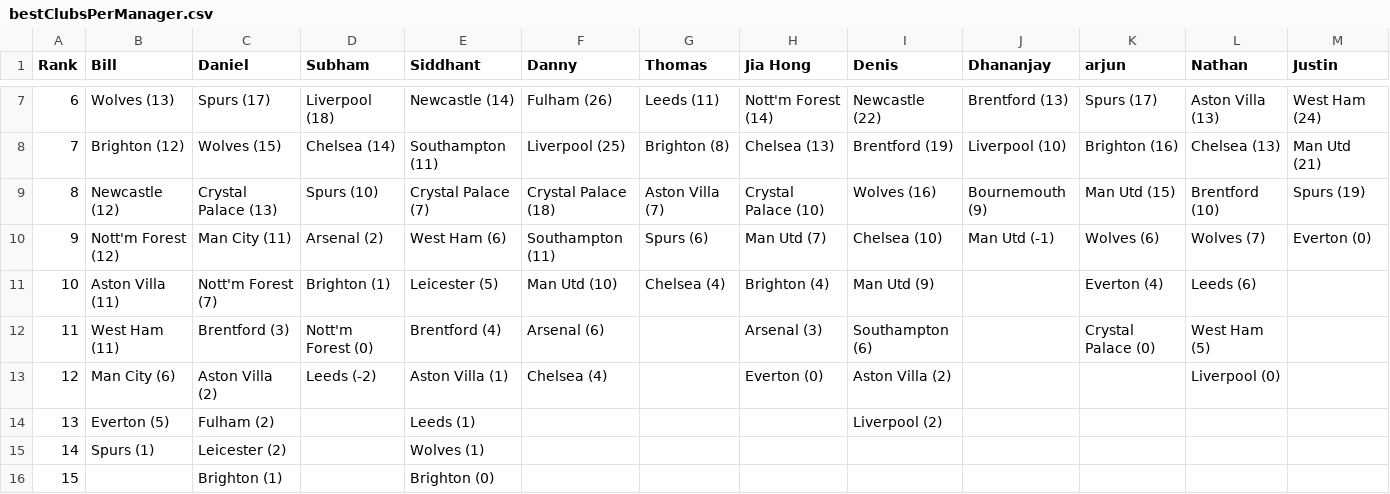
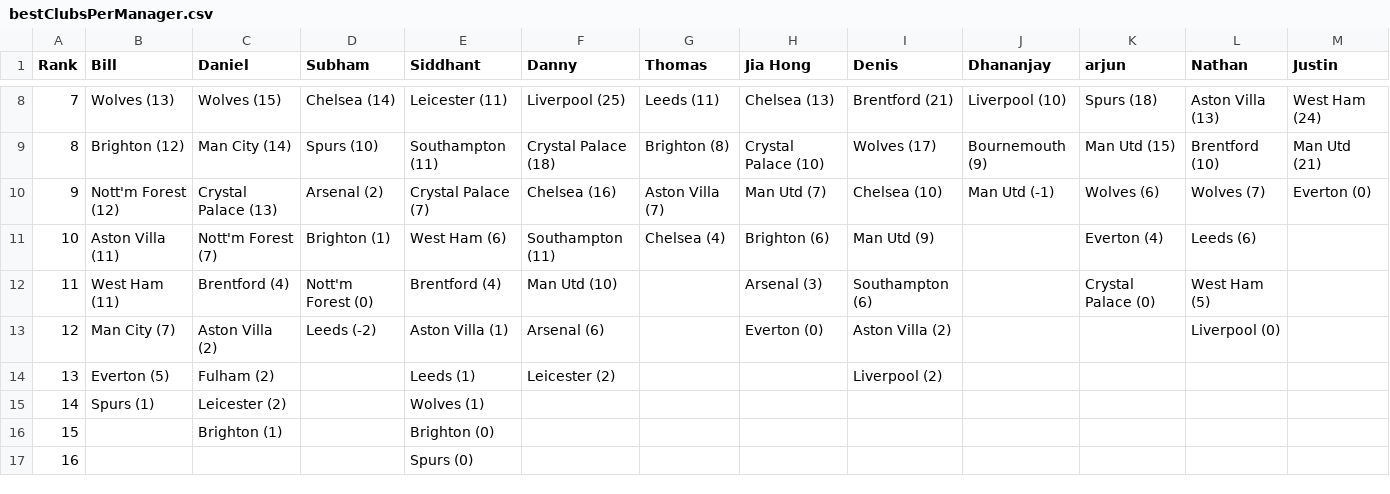
Before and after one commit to jiahongle/fpl-draft-stats, a CSV file: public/extractor/csv/bestClubsPerManager.csv, drawn as a sheet; only a part is shown, gaps mark what is left out; removed rows and columns are numbered as before the commit, all else as after; the diff covers the shown part only; the diff names each change by its address in the sheet, - before the commit and + after, or states it on an @@ line.

```diff
--- a/public/extractor/csv/bestClubsPerManager.csv
+++ b/public/extractor/csv/bestClubsPerManager.csv
@@ column A (Rank) renumbered between rows 4 and 9 @@
-C8 (Daniel): Spurs (17)
+C8 (Daniel): Wolves (15)
-D8 (Subham): Liverpool (18)
+D8 (Subham): Chelsea (14)
-E8 (Siddhant): Newcastle (14)
+E8 (Siddhant): Leicester (11)
-F8 (Danny): Fulham (26)
+F8 (Danny): Liverpool (25)
-H8 (Jia Hong): Nott'm Forest (14)
+H8 (Jia Hong): Chelsea (13)
-I8 (Denis): Newcastle (22)
+I8 (Denis): Brentford (21)
-J8 (Dhananjay): Brentford (13)
+J8 (Dhananjay): Liverpool (10)
-K8 (arjun): Spurs (17)
+K8 (arjun): Spurs (18)
-C9 (Daniel): Wolves (15)
+C9 (Daniel): Man City (14)
-D9 (Subham): Chelsea (14)
+D9 (Subham): Spurs (10)
-F9 (Danny): Liverpool (25)
+F9 (Danny): Crystal Palace (18)
-H9 (Jia Hong): Chelsea (13)
+H9 (Jia Hong): Crystal Palace (10)
-I9 (Denis): Brentford (19)
+I9 (Denis): Wolves (17)
-J9 (Dhananjay): Liverpool (10)
+J9 (Dhananjay): Bournemouth (9)
-K9 (arjun): Brighton (16)
+K9 (arjun): Man Utd (15)
-L9 (Nathan): Chelsea (13)
+L9 (Nathan): Brentford (10)
-row 9: 8 | Newcastle (12) | Crystal Palace (13) | Spurs (10) | Crystal Palace (7) | Crystal Palace (18) | Aston Villa (7) | Crystal Palace (10) | Wolves (16) | Bournemouth (9) | Man Utd (15) | Brentford (10) | Spurs (19)
-C10 (Daniel): Man City (11)
+C10 (Daniel): Crystal Palace (13)
-E10 (Siddhant): West Ham (6)
+E10 (Siddhant): Crystal Palace (7)
-F10 (Danny): Southampton (11)
+F10 (Danny): Chelsea (16)
-G10 (Thomas): Spurs (6)
+G10 (Thomas): Aston Villa (7)
-E11 (Siddhant): Leicester (5)
+E11 (Siddhant): West Ham (6)
-F11 (Danny): Man Utd (10)
+F11 (Danny): Southampton (11)
-H11 (Jia Hong): Brighton (4)
+H11 (Jia Hong): Brighton (6)
-C12 (Daniel): Brentford (3)
+C12 (Daniel): Brentford (4)
-F12 (Danny): Arsenal (6)
+F12 (Danny): Man Utd (10)
-B13 (Bill): Man City (6)
+B13 (Bill): Man City (7)
-F13 (Danny): Chelsea (4)
+F13 (Danny): Arsenal (6)
-F14 (Danny): (empty)
+F14 (Danny): Leicester (2)
+row 17: 16 |  |  |  | Spurs (0)
```
Also changed, not shown: 2 added rows, 1 removed row and 28 edited cells elsewhere in this file, public/extractor/csv/bestPlayersOverall.csv, public/extractor/csv/bestPlayersPerManager.csv, 8 other files.
